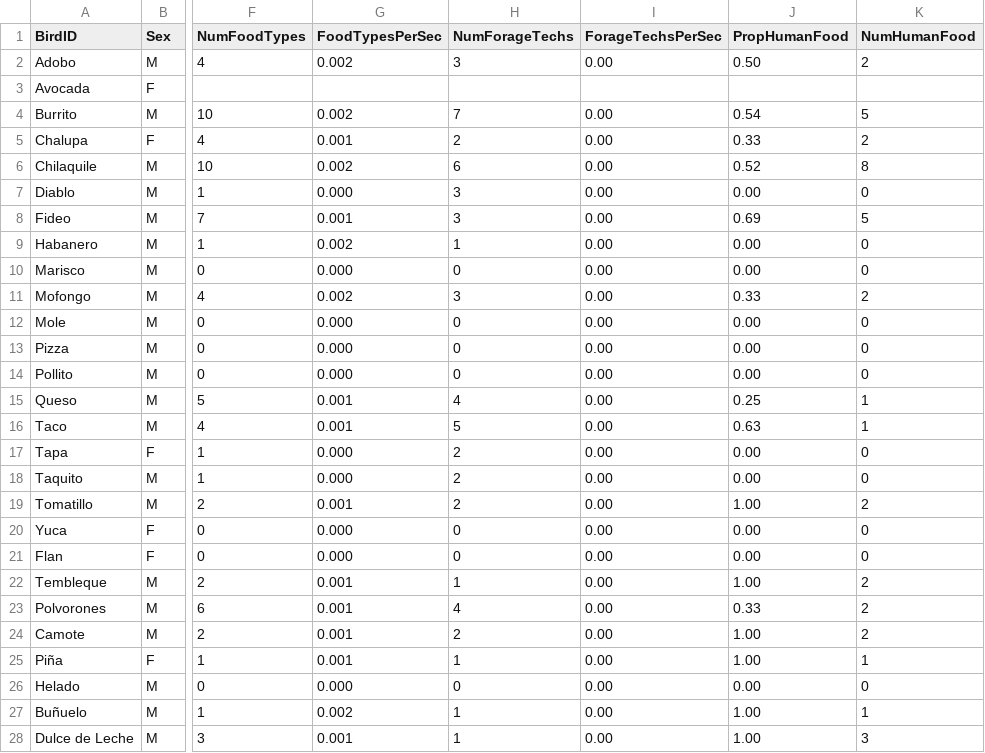
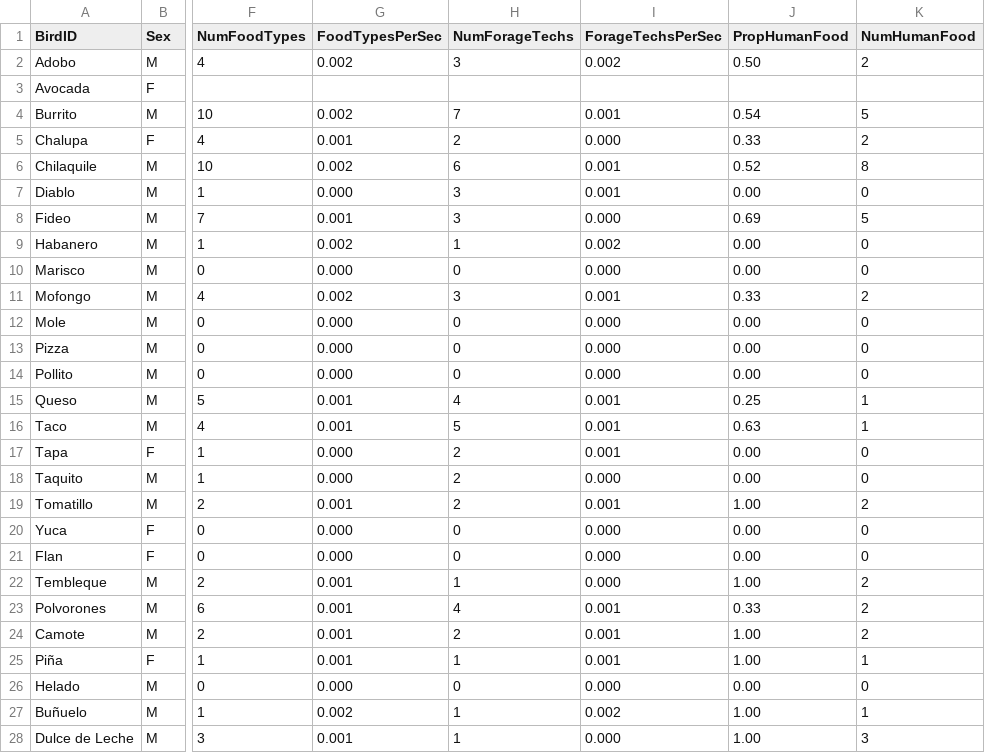
Before and after one commit to corinalogan/grackles, a CSV file: Files/Preregistrations/g_flexforaging_data_general.csv, drawn as a sheet; only a part is shown, gaps mark what is left out; the diff covers the shown part only; the diff names each change by its address in the sheet, - before the commit and + after, or states it on an @@ line.

Commit message:
updated foraging techniques to 3 decimals

```diff
--- a/Files/Preregistrations/g_flexforaging_data_general.csv
+++ b/Files/Preregistrations/g_flexforaging_data_general.csv
-I2 (ForageTechsPerSec): 0.00
+I2 (ForageTechsPerSec): 0.002
-I4 (ForageTechsPerSec): 0.00
+I4 (ForageTechsPerSec): 0.001
-I5 (ForageTechsPerSec): 0.00
+I5 (ForageTechsPerSec): 0.000
-I6:I7 (ForageTechsPerSec): 0.00
+I6:I7 (ForageTechsPerSec): 0.001
-I8 (ForageTechsPerSec): 0.00
+I8 (ForageTechsPerSec): 0.000
-I9 (ForageTechsPerSec): 0.00
+I9 (ForageTechsPerSec): 0.002
-I10 (ForageTechsPerSec): 0.00
+I10 (ForageTechsPerSec): 0.000
-I11 (ForageTechsPerSec): 0.00
+I11 (ForageTechsPerSec): 0.001
-I12:I14 (ForageTechsPerSec): 0.00
+I12:I14 (ForageTechsPerSec): 0.000
-I15:I17 (ForageTechsPerSec): 0.00
+I15:I17 (ForageTechsPerSec): 0.001
-I18 (ForageTechsPerSec): 0.00
+I18 (ForageTechsPerSec): 0.000
-I19 (ForageTechsPerSec): 0.00
+I19 (ForageTechsPerSec): 0.001
-I20:I22 (ForageTechsPerSec): 0.00
+I20:I22 (ForageTechsPerSec): 0.000
-I23:I25 (ForageTechsPerSec): 0.00
+I23:I25 (ForageTechsPerSec): 0.001
-I26 (ForageTechsPerSec): 0.00
+I26 (ForageTechsPerSec): 0.000
-I27 (ForageTechsPerSec): 0.00
+I27 (ForageTechsPerSec): 0.002
-I28 (ForageTechsPerSec): 0.00
+I28 (ForageTechsPerSec): 0.000
```
Also changed, not shown: 9 edited cells elsewhere in this file.
